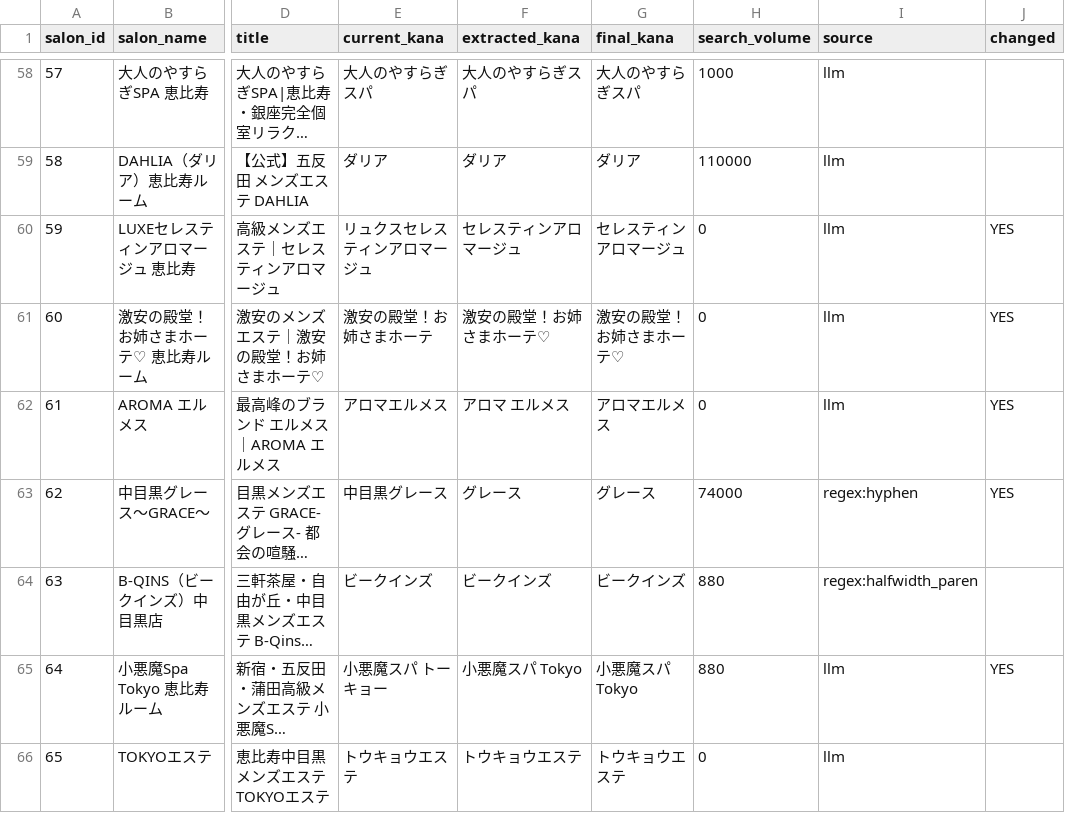
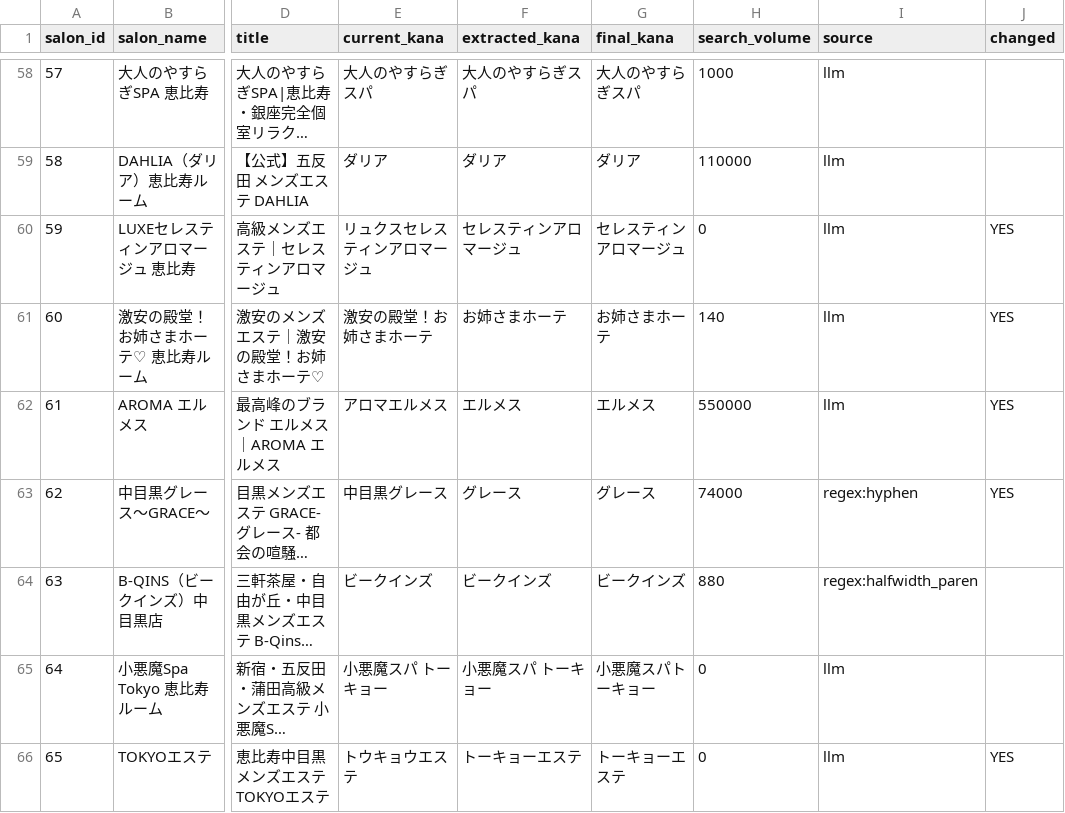
Before and after one commit to agathaholdings-star/menes-indexer, a CSV file: database/poc_kana_comparison.csv, drawn as a sheet; only a part is shown, gaps mark what is left out; long unchanged cells end in …; the diff covers the shown part only; the diff names each change by its address in the sheet, - before the commit and + after, or states it on an @@ line.

```diff
--- a/database/poc_kana_comparison.csv
+++ b/database/poc_kana_comparison.csv
-F61 (extracted_kana): 激安の殿堂！お姉さまホーテ♡
+F61 (extracted_kana): お姉さまホーテ
-G61 (final_kana): 激安の殿堂！お姉さまホーテ♡
+G61 (final_kana): お姉さまホーテ
-H61 (search_volume): 0
+H61 (search_volume): 140
-F62 (extracted_kana): アロマ エルメス
+F62 (extracted_kana): エルメス
-G62 (final_kana): アロマエルメス
+G62 (final_kana): エルメス
-H62 (search_volume): 0
+H62 (search_volume): 550000
-F65 (extracted_kana): 小悪魔スパ Tokyo
+F65 (extracted_kana): 小悪魔スパ トーキョー
-G65 (final_kana): 小悪魔スパTokyo
+G65 (final_kana): 小悪魔スパトーキョー
-H65 (search_volume): 880
+H65 (search_volume): 0
-J65 (changed): YES
+J65 (changed): (empty)
-F66 (extracted_kana): トウキョウエステ
+F66 (extracted_kana): トーキョーエステ
-G66 (final_kana): トウキョウエステ
+G66 (final_kana): トーキョーエステ
-J66 (changed): (empty)
+J66 (changed): YES
```
Also changed, not shown: 42 edited cells elsewhere in this file, database/poc_salon_area.csv, 50 other files.
